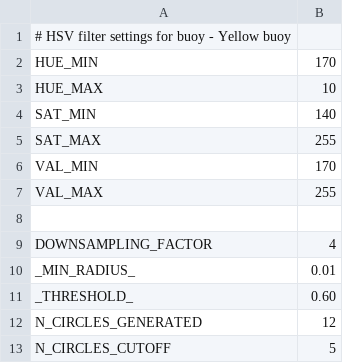
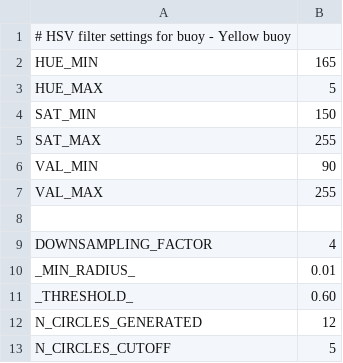
Before and after one commit to scheeloong/mda-ut, a CSV file: software/settings/vision_buoy_settings.csv, drawn as a sheet.

Commit message:
Fixed range issue in vision_buoy - was confusing diameter and radius Fixed depth adjustment in task_buoy Reduced target depth in task_path - if we sink too low the path wont fit in the image and that causes problems

```diff
--- a/software/settings/vision_buoy_settings.csv
+++ b/software/settings/vision_buoy_settings.csv
@@ -1,7 +1,7 @@
 # HSV filter settings for buoy - Yellow buoy
-HUE_MIN, 170
-HUE_MAX, 10
-SAT_MIN, 140
+HUE_MIN, 165
+HUE_MAX, 5
+SAT_MIN, 150
 SAT_MAX, 255
-VAL_MIN, 170
+VAL_MIN, 90
 VAL_MAX, 255
```
Also changed, not shown: 5 other files.
